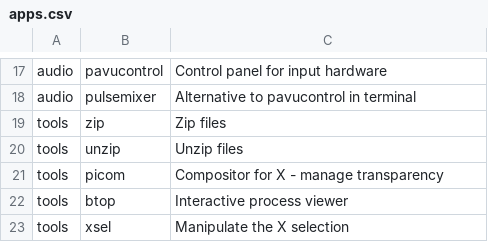
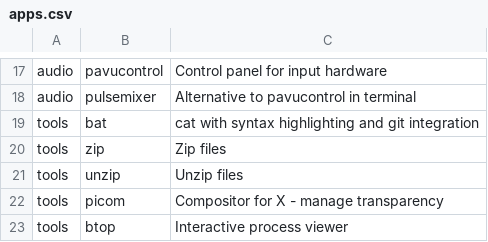
Before and after one commit to ForgottenScream/arch_installer, a CSV file: apps.csv, drawn as a sheet; only a part is shown, gaps mark what is left out; the shorter side is filled out with more unchanged rows; the diff names each change by its address in the sheet, - before the commit and + after, or states it on an @@ line.

Commit message:
Update apps.csv

```diff
--- a/apps.csv
+++ b/apps.csv
+row 19: tools | bat | cat with syntax highlighting and git integration
```
